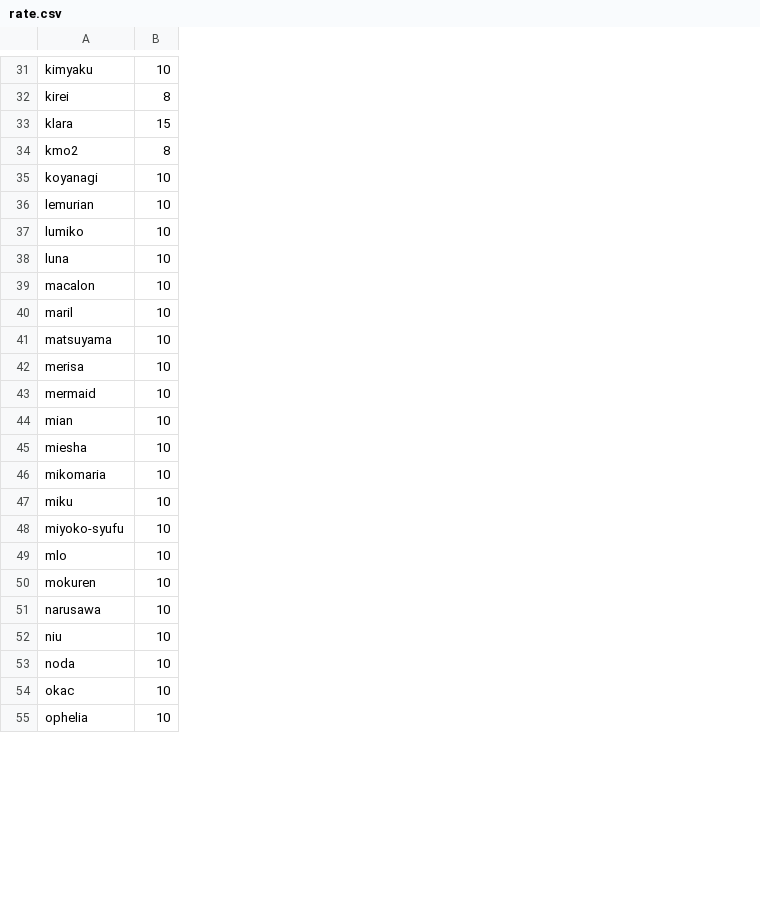
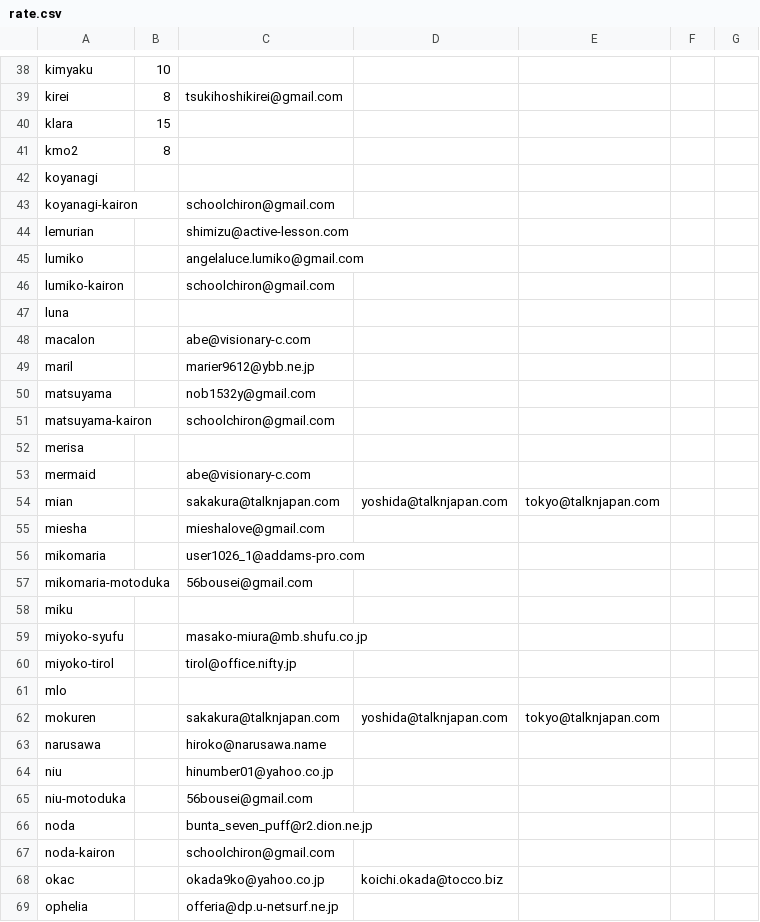
Before and after one commit to mizow1/uranai-uriage, a CSV file: rate.csv, drawn as a sheet; only a part is shown, gaps mark what is left out; addresses are those after the commit; the diff covers the shown part only; the diff names each change by its address in the sheet, - before the commit and + after, or states it on an @@ line.

```diff
--- a/rate.csv
+++ b/rate.csv
+column C, row 39: tsukihoshikirei@gmail.com; rows 44-45: shimizu@active-lesson.com | angelaluce.lumiko@gmail.com; rows 48-50: abe@visionary-c.com | marier9612@ybb.ne.jp | nob1532y@gmail.com; rows 53-56: abe@visionary-c.com | sakakura@talknjapan.com | mieshalove@gmail.com | user1026_1@addams-pro.com; row 59: masako-miura@mb.shufu.co.jp; rows 62-64: sakakura@talknjapan.com | hiroko@narusawa.name | hinumber01@yahoo.co.jp; row 66: bunta_seven_puff@r2.dion.ne.jp; rows 68-69: okada9ko@yahoo.co.jp | offeria@dp.u-netsurf.ne.jp
+column D, row 54: yoshida@talknjapan.com; row 62: yoshida@talknjapan.com; row 68: koichi.okada@tocco.biz
+column E, row 54: tokyo@talknjapan.com; row 62: tokyo@talknjapan.com
+column F, empty
+column G, empty
-B42: 10
+B42: (empty)
+row 43: koyanagi-kairon |  | schoolchiron@gmail.com
-B44:B45: 10
+B44:B45: (empty)
+row 46: lumiko-kairon |  | schoolchiron@gmail.com
-B47:B50: 10
+B47:B50: (empty)
+row 51: matsuyama-kairon |  | schoolchiron@gmail.com
-B52:B56: 10
+B52:B56: (empty)
+row 57: mikomaria-motoduka |  | 56bousei@gmail.com
-B58:B59: 10
+B58:B59: (empty)
+row 60: miyoko-tirol |  | tirol@office.nifty.jp
-B61:B64: 10
+B61:B64: (empty)
+row 65: niu-motoduka |  | 56bousei@gmail.com
-B66: 10
+B66: (empty)
+row 67: noda-kairon |  | schoolchiron@gmail.com
-B68:B69: 10
+B68:B69: (empty)
```
Also changed, not shown: 12 added rows and 14 edited cells elsewhere in this file, 1 other file.
